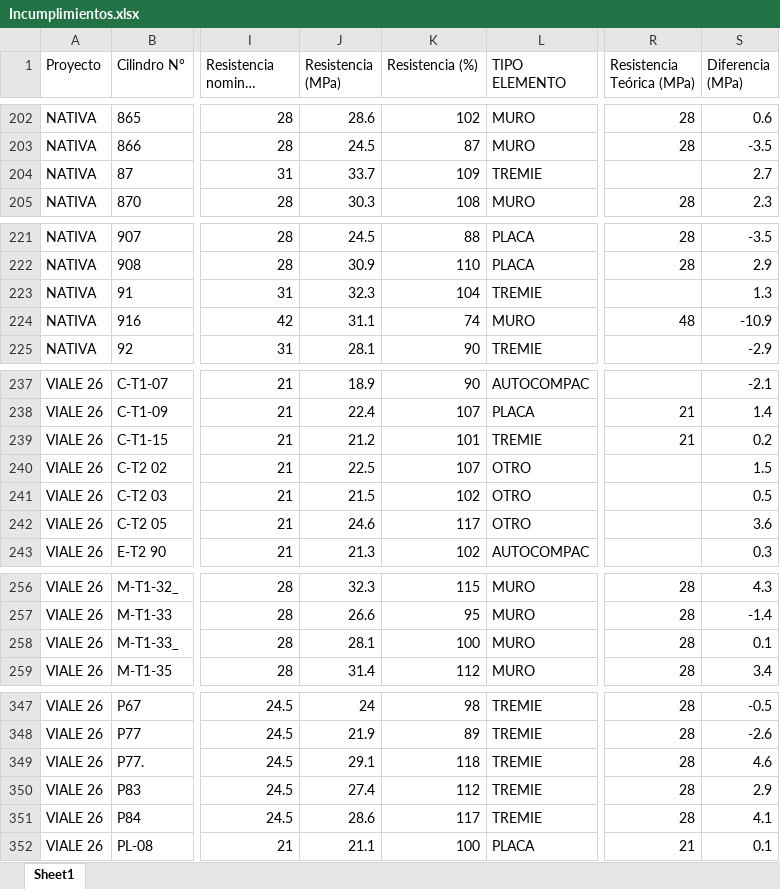
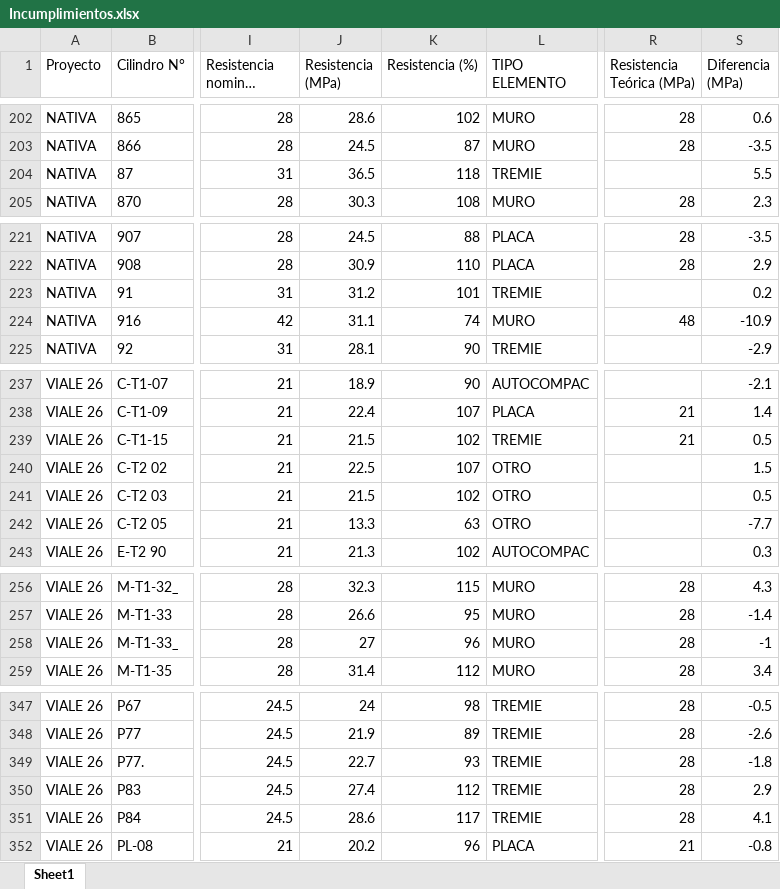
Before and after one commit to cpulgarinIngeurbe/1DespliegueConcretos, an Excel workbook: desplegable/Incumplimientos.xlsx, sheet Sheet1, drawn as a sheet; only a part is shown, gaps mark what is left out; long unchanged cells end in …; values as stored, in another font and other column widths than the file's, no borders; the diff covers the shown part only; the diff names each change by its address in the sheet, - before the commit and + after, or states it on an @@ line.

```diff
--- a/desplegable/Incumplimientos.xlsx (sheet Sheet1)
+++ b/desplegable/Incumplimientos.xlsx (sheet Sheet1)
-J204 (Resistencia (MPa)): 33.7
+J204 (Resistencia (MPa)): 36.5
-K204 (Resistencia (%)): 109
+K204 (Resistencia (%)): 118
-S204 (Diferencia (MPa)): 2.7
+S204 (Diferencia (MPa)): 5.5
-J223 (Resistencia (MPa)): 32.3
+J223 (Resistencia (MPa)): 31.2
-K223 (Resistencia (%)): 104
+K223 (Resistencia (%)): 101
-S223 (Diferencia (MPa)): 1.3
+S223 (Diferencia (MPa)): 0.2
-J239 (Resistencia (MPa)): 21.2
+J239 (Resistencia (MPa)): 21.5
-K239 (Resistencia (%)): 101
+K239 (Resistencia (%)): 102
-S239 (Diferencia (MPa)): 0.2
+S239 (Diferencia (MPa)): 0.5
-J242 (Resistencia (MPa)): 24.6
+J242 (Resistencia (MPa)): 13.3
-K242 (Resistencia (%)): 117
+K242 (Resistencia (%)): 63
-S242 (Diferencia (MPa)): 3.6
+S242 (Diferencia (MPa)): -7.7
-J258 (Resistencia (MPa)): 28.1
+J258 (Resistencia (MPa)): 27
-K258 (Resistencia (%)): 100
+K258 (Resistencia (%)): 96
-S258 (Diferencia (MPa)): 0.1
+S258 (Diferencia (MPa)): -1
-J349 (Resistencia (MPa)): 29.1
+J349 (Resistencia (MPa)): 22.7
-K349 (Resistencia (%)): 118
+K349 (Resistencia (%)): 93
-S349 (Diferencia (MPa)): 4.6
+S349 (Diferencia (MPa)): -1.8
-J352 (Resistencia (MPa)): 21.1
+J352 (Resistencia (MPa)): 20.2
-K352 (Resistencia (%)): 100
+K352 (Resistencia (%)): 96
-S352 (Diferencia (MPa)): 0.1
+S352 (Diferencia (MPa)): -0.8
```
Also changed, not shown: 32 edited cells elsewhere in this sheet, desplegable/ConsolidadoAlertas.xlsx, 2 other files.
